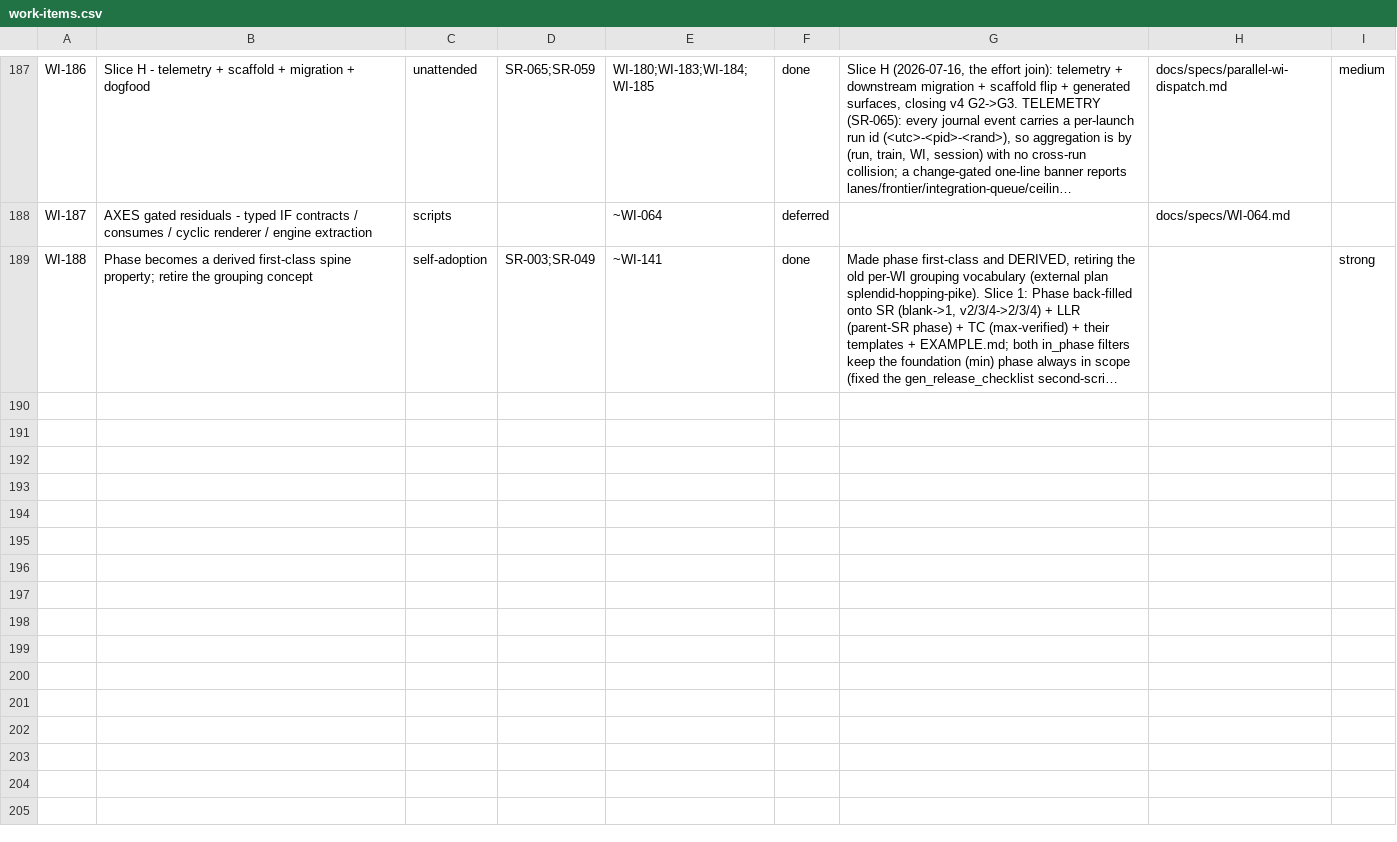
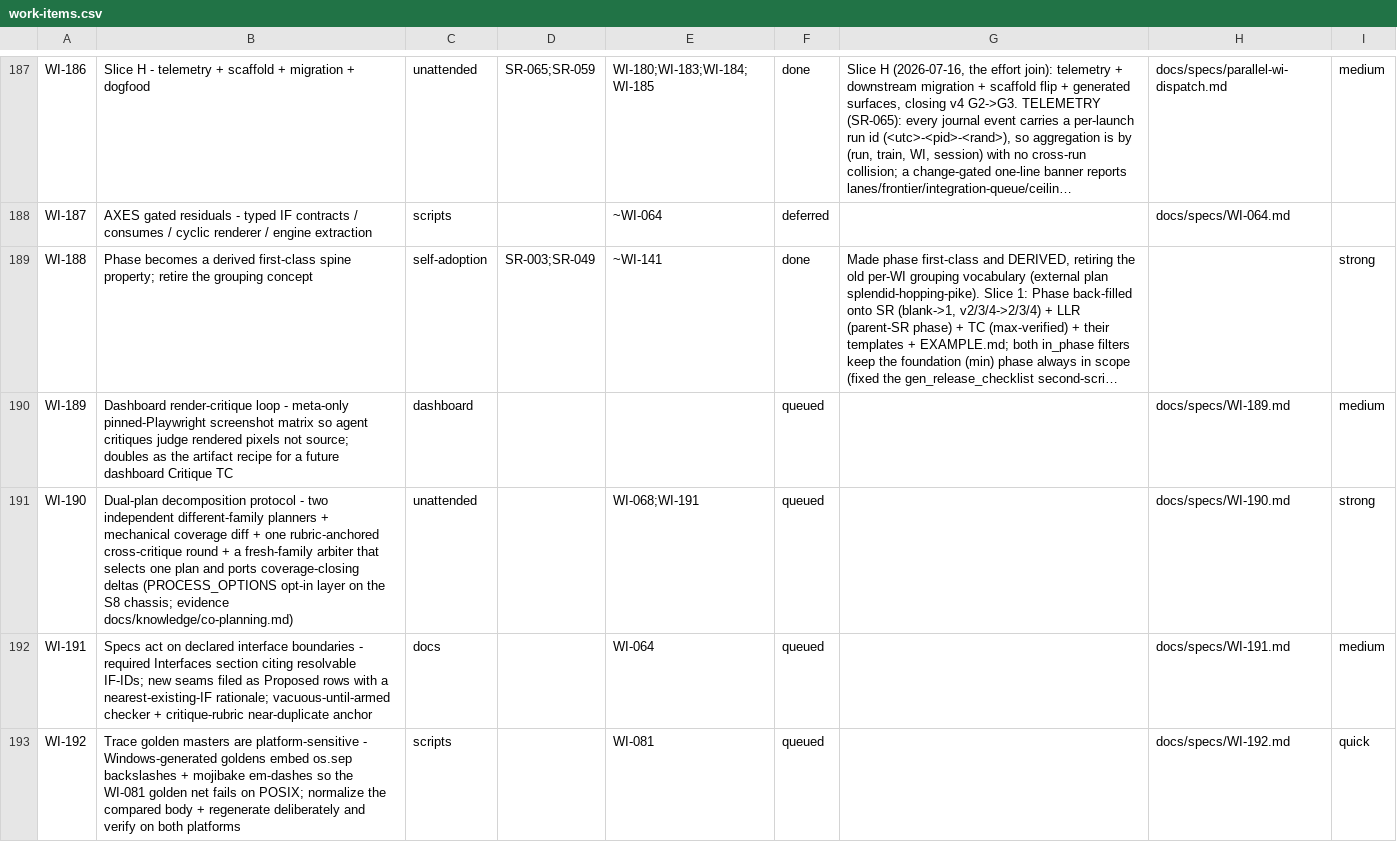
Before and after one commit to diytechy/ai-template, a CSV file: docs/requirements/work-items.csv, drawn as a sheet; only a part is shown, gaps mark what is left out; long unchanged cells end in …; the diff names each change by its address in the sheet, - before the commit and + after, or states it on an @@ line.

```diff
--- a/docs/requirements/work-items.csv
+++ b/docs/requirements/work-items.csv
+row 190: WI-189 | Dashboard render-critique loop - meta-only pinned-Playwright screenshot matrix so agent critiques judge rendered pixels not source; doubles as the artifact recipe for a future dashboard Critique TC | dashboard |  |  | queued |  | docs/specs/WI-189.md | medium
+row 191: WI-190 | Dual-plan decomposition protocol - two independent different-family planners + mechanical coverage diff + one rubric-anchored cross-critique round + a fresh-family arbiter that selects one plan and ports coverage-closing deltas (PROCESS_OPTIONS opt-in layer on the S8 chassis; evidence docs/knowledge/co-planning.md) | unattended |  | WI-068;WI-191 | queued |  | docs/specs/WI-190.md | strong
+row 192: WI-191 | Specs act on declared interface boundaries - required Interfaces section citing resolvable IF-IDs; new seams filed as Proposed rows with a nearest-existing-IF rationale; vacuous-until-armed checker + critique-rubric near-duplicate anchor | docs |  | WI-064 | queued |  | docs/specs/WI-191.md | medium
+row 193: WI-192 | Trace golden masters are platform-sensitive - Windows-generated goldens embed os.sep backslashes + mojibake em-dashes so the WI-081 golden net fails on POSIX; normalize the compared body + regenerate deliberately and verify on both platforms | scripts |  | WI-081 | queued |  | docs/specs/WI-192.md | quick
```
Also changed, not shown: 9 other files.
